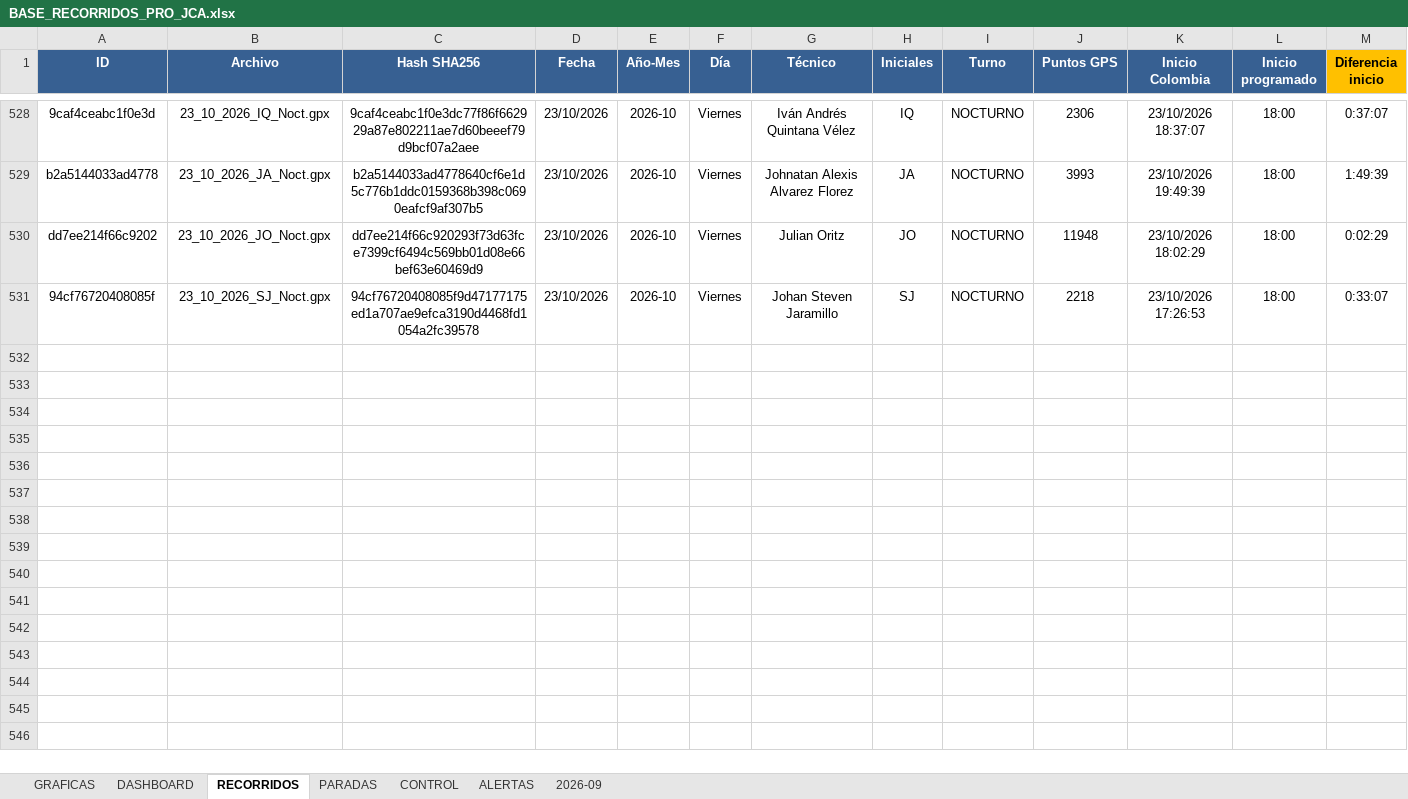
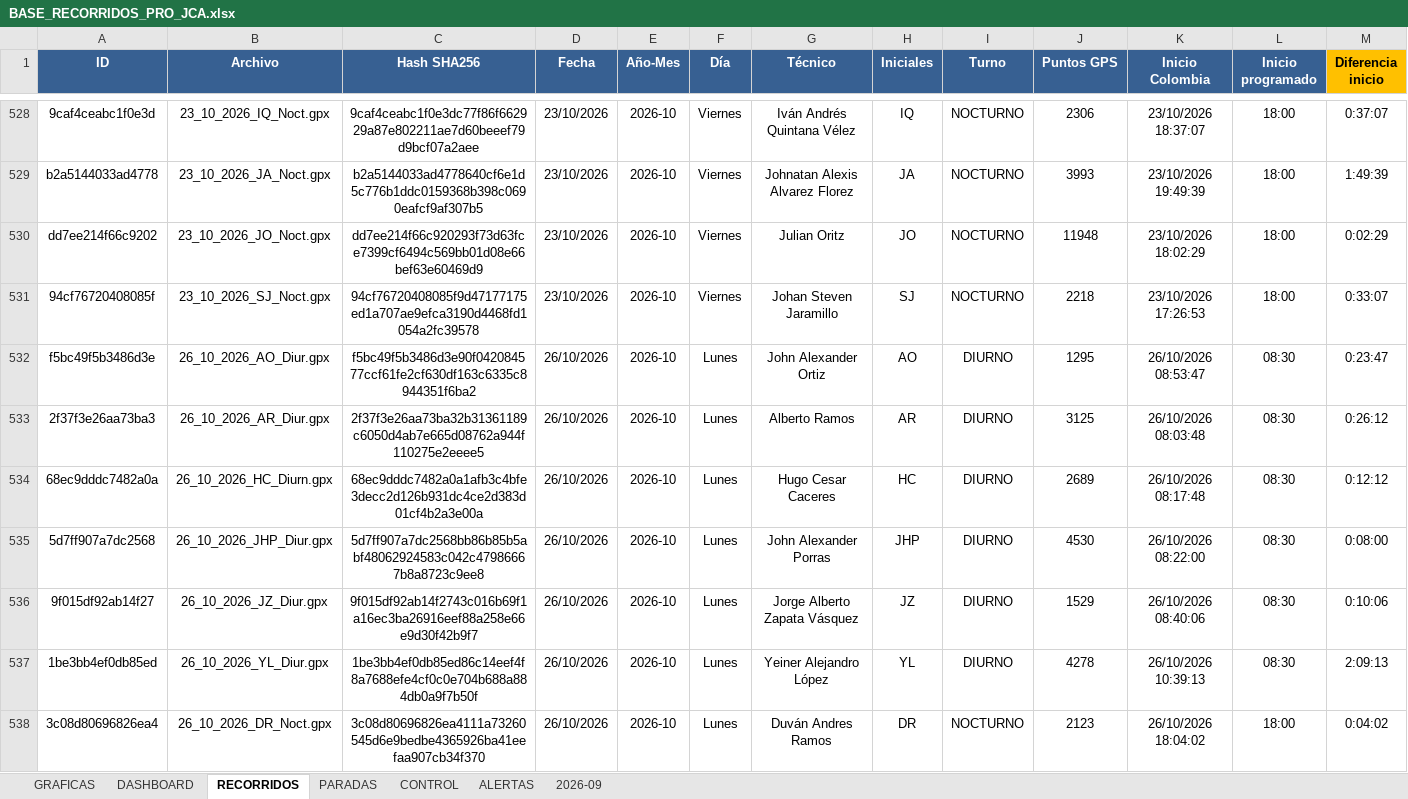
Before and after one commit to juanvelnec-interventoria/SISTEMA-PRO-V2-6-7-WEB, an Excel workbook: BASE_RECORRIDOS_PRO_JCA.xlsx, sheet RECORRIDOS, drawn as a sheet; only a part is shown, gaps mark what is left out; values as stored, in another font and other column widths than the file's, no borders; conditional formats and table styles not drawn; rows hold the shown columns only; the diff covers the shown part only; the diff names each change by its address in the sheet, - before the commit and + after, or states it on an @@ line.

Commit message:
Actualizacion SISTEMA PRO OCT2026 - tablero local + mapas

```diff
--- a/BASE_RECORRIDOS_PRO_JCA.xlsx (sheet RECORRIDOS)
+++ b/BASE_RECORRIDOS_PRO_JCA.xlsx (sheet RECORRIDOS)
+row 532: f5bc49f5b3486d3e | 26_10_2026_AO_Diur.gpx | f5bc49f5b3486d3e90f042084577ccf61fe2cf630df163c6335c8944351f6ba2 | 26/10/2026 | 2026-10 | Lunes | John Alexander Ortiz | AO | DIURNO | 1295 | 26/10/2026 08:53:47 | 08:30 | 0:23:47
+row 533: 2f37f3e26aa73ba3 | 26_10_2026_AR_Diur.gpx | 2f37f3e26aa73ba32b31361189c6050d4ab7e665d08762a944f110275e2eeee5 | 26/10/2026 | 2026-10 | Lunes | Alberto Ramos | AR | DIURNO | 3125 | 26/10/2026 08:03:48 | 08:30 | 0:26:12
+row 534: 68ec9dddc7482a0a | 26_10_2026_HC_Diurn.gpx | 68ec9dddc7482a0a1afb3c4bfe3decc2d126b931dc4ce2d383d01cf4b2a3e00a | 26/10/2026 | 2026-10 | Lunes | Hugo Cesar Caceres | HC | DIURNO | 2689 | 26/10/2026 08:17:48 | 08:30 | 0:12:12
+row 535: 5d7ff907a7dc2568 | 26_10_2026_JHP_Diur.gpx | 5d7ff907a7dc2568bb86b85b5abf48062924583c042c47986667b8a8723c9ee8 | 26/10/2026 | 2026-10 | Lunes | John Alexander Porras | JHP | DIURNO | 4530 | 26/10/2026 08:22:00 | 08:30 | 0:08:00
+row 536: 9f015df92ab14f27 | 26_10_2026_JZ_Diur.gpx | 9f015df92ab14f2743c016b69f1a16ec3ba26916eef88a258e66e9d30f42b9f7 | 26/10/2026 | 2026-10 | Lunes | Jorge Alberto Zapata Vásquez | JZ | DIURNO | 1529 | 26/10/2026 08:40:06 | 08:30 | 0:10:06
+row 537: 1be3bb4ef0db85ed | 26_10_2026_YL_Diur.gpx | 1be3bb4ef0db85ed86c14eef4f8a7688efe4cf0c0e704b688a884db0a9f7b50f | 26/10/2026 | 2026-10 | Lunes | Yeiner Alejandro López | YL | DIURNO | 4278 | 26/10/2026 10:39:13 | 08:30 | 2:09:13
+row 538: 3c08d80696826ea4 | 26_10_2026_DR_Noct.gpx | 3c08d80696826ea4111a73260545d6e9bedbe4365926ba41eefaa907cb34f370 | 26/10/2026 | 2026-10 | Lunes | Duván Andres Ramos | DR | NOCTURNO | 2123 | 26/10/2026 18:04:02 | 18:00 | 0:04:02
```
Also changed, not shown: 6 added rows elsewhere in this sheet, 6 other files.
